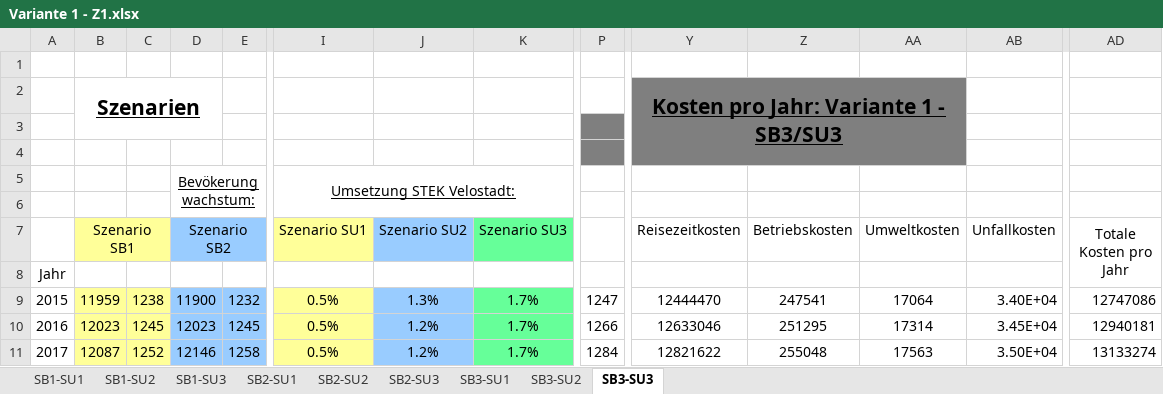
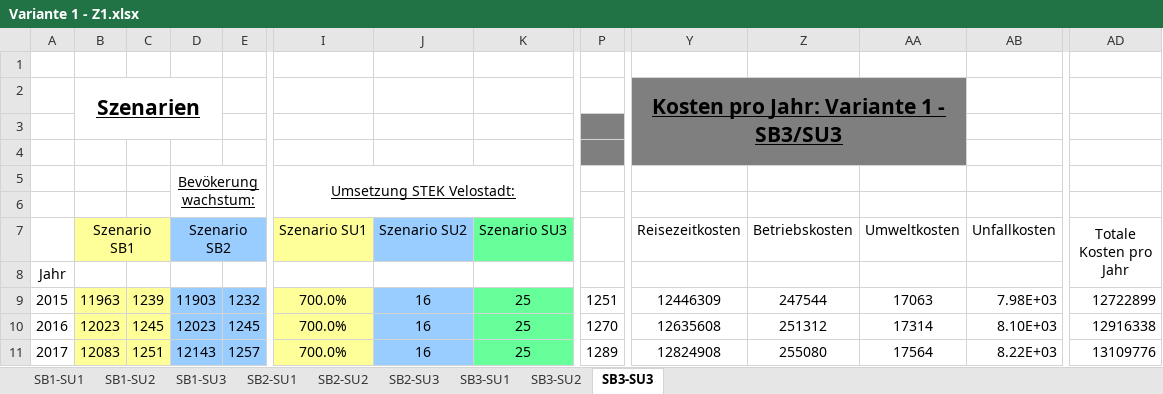
Before and after one commit to golliezc/Bachelorarbeit, an Excel workbook: 09-Excell/Zustand 1/Variante 1 - Z1.xlsx, sheet SB3-SU3, drawn as a sheet; only a part is shown, gaps mark what is left out; values as stored, in another font and other column widths than the file's, no borders; charts and pictures not drawn; the diff covers the shown part only; the diff names each change by its address in the sheet, - before the commit and + after, or states it on an @@ line.

```diff
--- a/09-Excell/Zustand 1/Variante 1 - Z1.xlsx (sheet SB3-SU3)
+++ b/09-Excell/Zustand 1/Variante 1 - Z1.xlsx (sheet SB3-SU3)
-B9 (Szenario SB1): 11959
+B9 (Szenario SB1): 11963
-C9: 1238
+C9: 1239
-D9 (Szenario SB2): 11900
+D9 (Szenario SB2): 11903
-I9:I11 (Szenario SU1): 0.5%
+I9:I11 (Szenario SU1): 700.0%
-J9 (Szenario SU2): 1.3%
+J9 (Szenario SU2): 16
-K9:K11 (Szenario SU3): 1.7%
+K9:K11 (Szenario SU3): 25
-P9: 1247
+P9: 1251
-Y9 (Reisezeitkosten): 12444470
+Y9 (Reisezeitkosten): 12446309
-Z9 (Betriebskosten): 247541
+Z9 (Betriebskosten): 247544
-AA9 (Umweltkosten): 17064
+AA9 (Umweltkosten): 17063
-AB9 (Unfallkosten): 3.40E+04
+AB9 (Unfallkosten): 7.98E+03
-AD9 (Totale Kosten pro Jahr): 12747086
+AD9 (Totale Kosten pro Jahr): 12722899
-J10:J11 (Szenario SU2): 1.2%
+J10:J11 (Szenario SU2): 16
-P10: 1266
+P10: 1270
-Y10 (Reisezeitkosten): 12633046
+Y10 (Reisezeitkosten): 12635608
-Z10 (Betriebskosten): 251295
+Z10 (Betriebskosten): 251312
-AB10 (Unfallkosten): 3.45E+04
+AB10 (Unfallkosten): 8.10E+03
-AD10 (Totale Kosten pro Jahr): 12940181
+AD10 (Totale Kosten pro Jahr): 12916338
-B11 (Szenario SB1): 12087
+B11 (Szenario SB1): 12083
-C11: 1252
+C11: 1251
-D11 (Szenario SB2): 12146
+D11 (Szenario SB2): 12143
-E11: 1258
+E11: 1257
-P11: 1284
+P11: 1289
-Y11 (Reisezeitkosten): 12821622
+Y11 (Reisezeitkosten): 12824908
-Z11 (Betriebskosten): 255048
+Z11 (Betriebskosten): 255080
-AA11 (Umweltkosten): 17563
+AA11 (Umweltkosten): 17564
-AB11 (Unfallkosten): 3.50E+04
+AB11 (Unfallkosten): 8.22E+03
-AD11 (Totale Kosten pro Jahr): 13133274
+AD11 (Totale Kosten pro Jahr): 13109776
```
Also changed, not shown: 2 added rows, 2 removed rows and 713 edited cells elsewhere in this sheet, sheet SB1-SU1, sheet SB2-SU1, sheet SB2-SU3, sheet SB1-SU2, sheet SB1-SU3, sheet SB2-SU2, 2 more sheets, formulas that keep their value, charts or pictures, 09-Excell/Unfallrisiko Schätzung.xlsx, 09-Excell/W'keitsbaum - Z0.xlsx, 29 other files.
